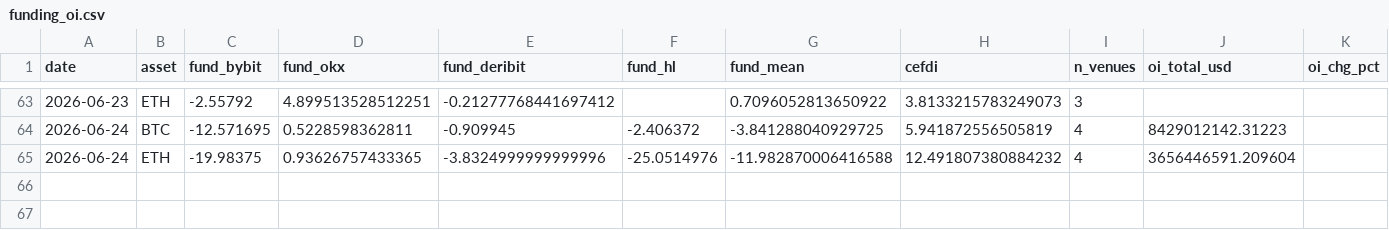
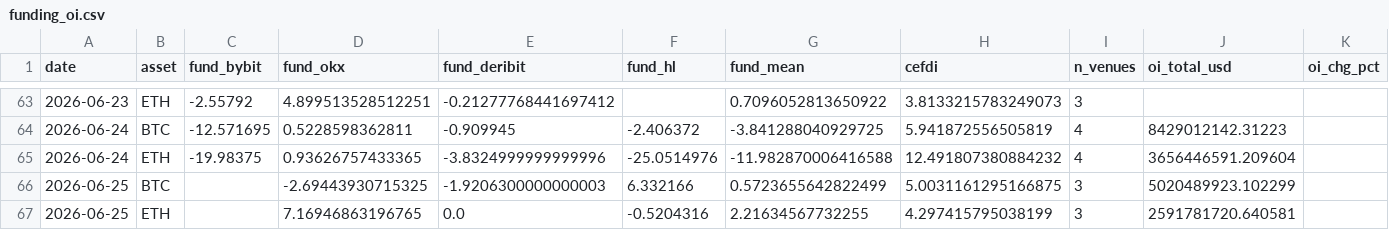
Before and after one commit to sanderdayan1982/cslc-pipeline, a CSV file: data/funding_oi.csv, drawn as a sheet; only a part is shown, gaps mark what is left out; rows hold the shown columns only; the diff names each change by its address in the sheet, - before the commit and + after, or states it on an @@ line.

Commit message:
data: funding_oi update 2026-06-25

```diff
--- a/data/funding_oi.csv
+++ b/data/funding_oi.csv
+row 66: 2026-06-25 | BTC |  | -2.69443930715325 | -1.9206300000000003 | 6.332166 | 0.5723655642822499 | 5.0031161295166875 | 3 | 5020489923.102299
+row 67: 2026-06-25 | ETH |  | 7.16946863196765 | 0.0 | -0.5204316 | 2.21634567732255 | 4.297415795038199 | 3 | 2591781720.640581
```
